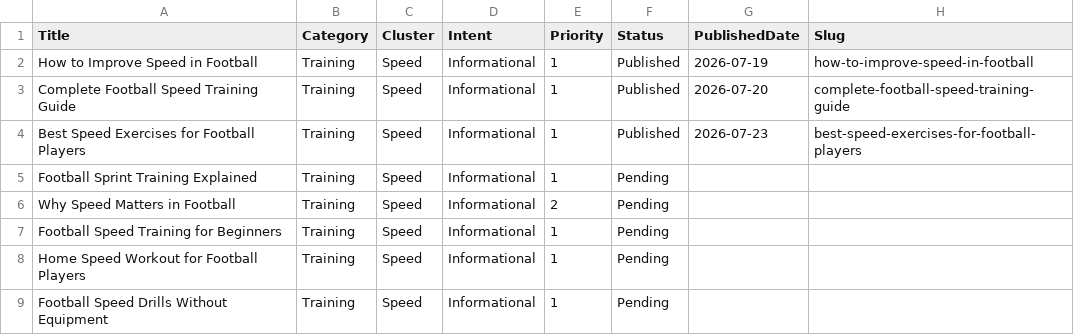
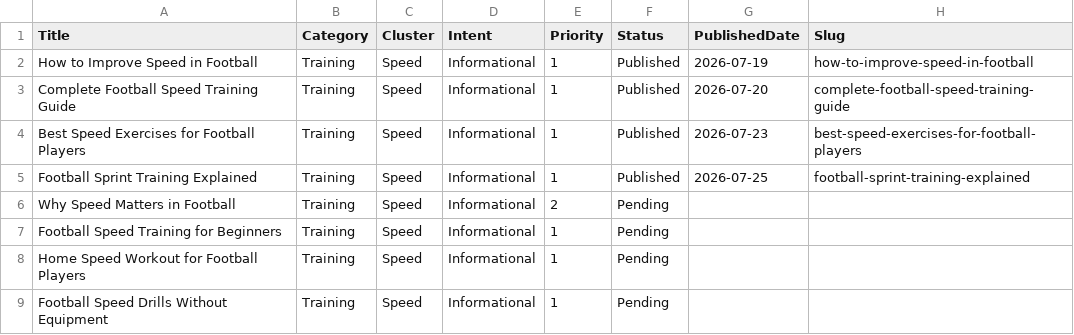
Before and after one commit to Borkorobko/auto-blog, a CSV file: content_plan.csv, drawn as a sheet; only a part is shown.

```diff
--- a/content_plan.csv
+++ b/content_plan.csv
@@ -4,3 +4,3 @@ Complete Football Speed Training Guide,Training,Speed,Informational,1,Published,
 Best Speed Exercises for Football Players,Training,Speed,Informational,1,Published,2026-07-23,best-speed-exercises-for-football-players
-Football Sprint Training Explained,Training,Speed,Informational,1,Pending,,
+Football Sprint Training Explained,Training,Speed,Informational,1,Published,2026-07-25,football-sprint-training-explained
 Why Speed Matters in Football,Training,Speed,Informational,2,Pending,,
```
Also changed, not shown: 17 other files.
